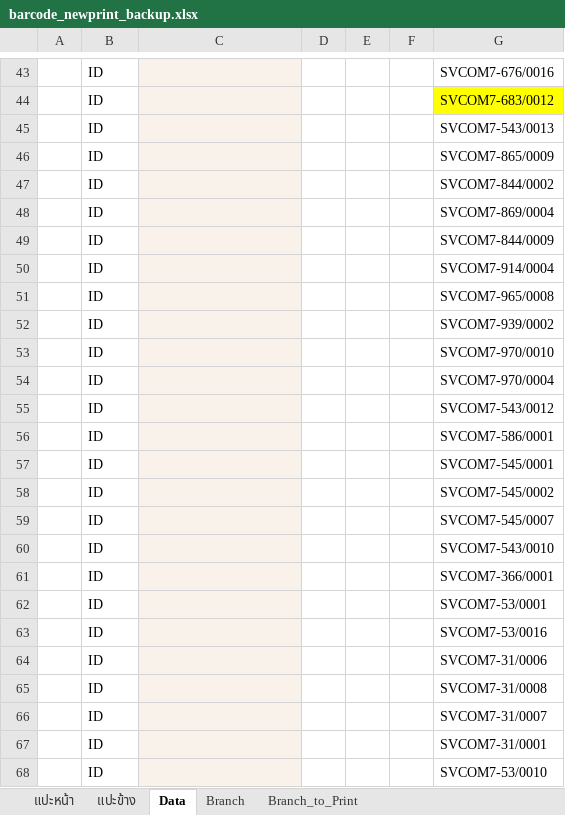
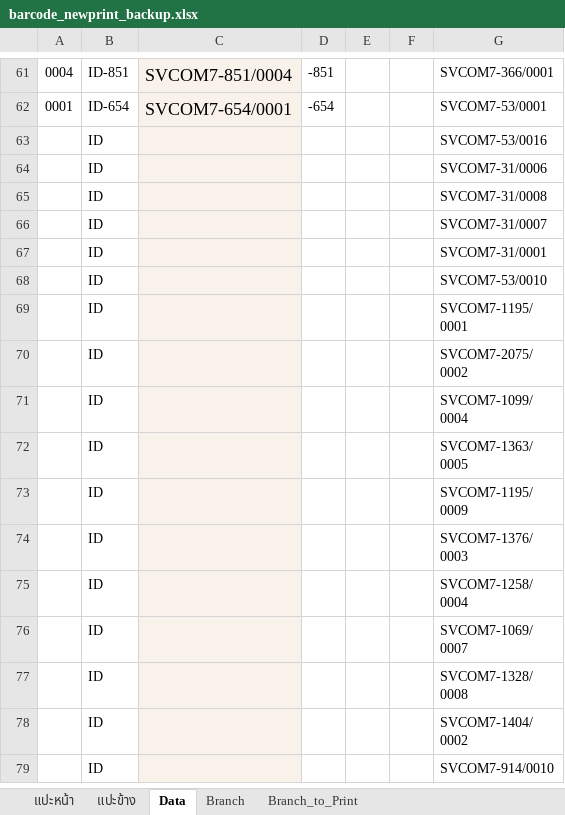
Before and after one commit to famasf1/my-work-python-script, an Excel workbook: Print Barcode (dev)/temp/barcode_newprint_backup.xlsx, sheet Data, drawn as a sheet; only a part is shown, gaps mark what is left out; the shorter side is filled out with more unchanged rows; values as stored, in another font and other column widths than the file's, no borders; conditional formats not drawn; removed rows and columns are numbered as before the commit, all else as after; the diff covers the shown part only; the diff names each change by its address in the sheet, - before the commit and + after, or states it on an @@ line.

```diff
--- a/Print Barcode (dev)/temp/barcode_newprint_backup.xlsx (sheet Data)
+++ b/Print Barcode (dev)/temp/barcode_newprint_backup.xlsx (sheet Data)
-row 43:  | ID |  |  |  |  | SVCOM7-676/0016
-row 44:  | ID |  |  |  |  | SVCOM7-683/0012
-row 45:  | ID |  |  |  |  | SVCOM7-543/0013
-row 46:  | ID |  |  |  |  | SVCOM7-865/0009
-row 47:  | ID |  |  |  |  | SVCOM7-844/0002
-row 48:  | ID |  |  |  |  | SVCOM7-869/0004
-row 49:  | ID |  |  |  |  | SVCOM7-844/0009
-row 50:  | ID |  |  |  |  | SVCOM7-914/0004
-row 51:  | ID |  |  |  |  | SVCOM7-965/0008
-row 52:  | ID |  |  |  |  | SVCOM7-939/0002
-row 53:  | ID |  |  |  |  | SVCOM7-970/0010
-row 54:  | ID |  |  |  |  | SVCOM7-970/0004
-row 55:  | ID |  |  |  |  | SVCOM7-543/0012
-row 56:  | ID |  |  |  |  | SVCOM7-586/0001
-row 57:  | ID |  |  |  |  | SVCOM7-545/0001
-row 58:  | ID |  |  |  |  | SVCOM7-545/0002
-row 59:  | ID |  |  |  |  | SVCOM7-545/0007
-row 60:  | ID |  |  |  |  | SVCOM7-543/0010
-row 61:  | ID |  |  |  |  | SVCOM7-366/0001
-row 62:  | ID |  |  |  |  | SVCOM7-53/0001
+row 61: 0004 | ID-851 | SVCOM7-851/0004 | -851 |  |  | SVCOM7-366/0001
+row 62: 0001 | ID-654 | SVCOM7-654/0001 | -654 |  |  | SVCOM7-53/0001
```
Also changed, not shown: 51 added rows, 33 removed rows, 35 edited cells and cell formats elsewhere in this sheet, formulas that keep their value, Autostockin/stockin49.xlsx, Print Barcode (dev)/temp/barcode_newprint.xlsx, 6 other files.
